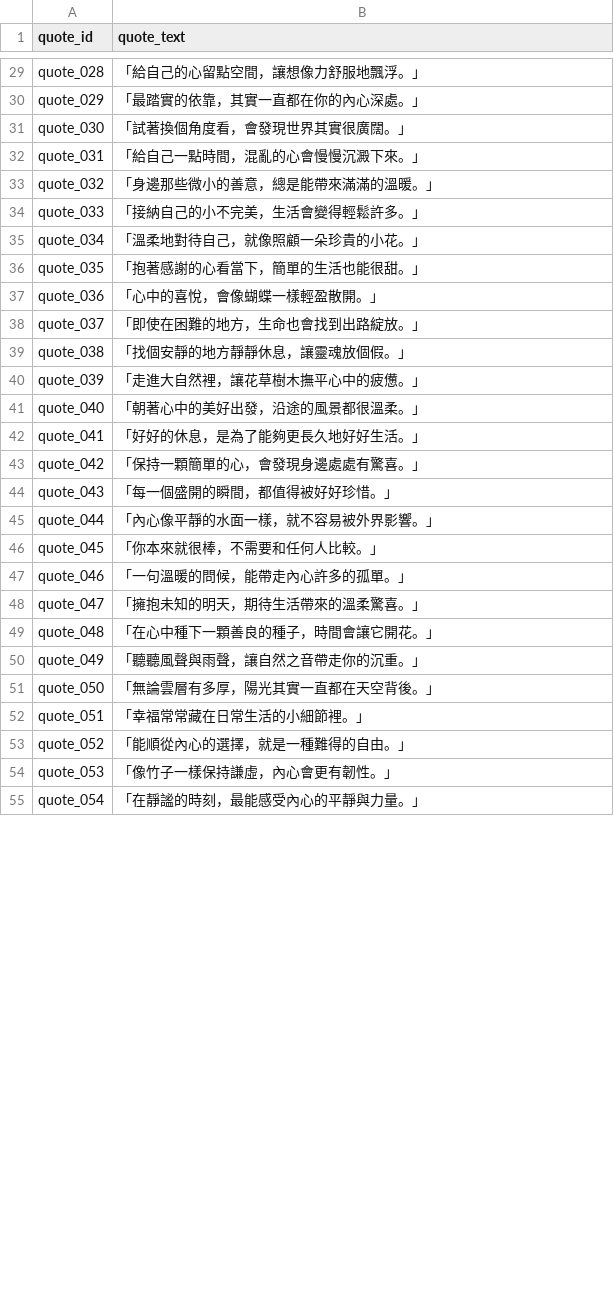
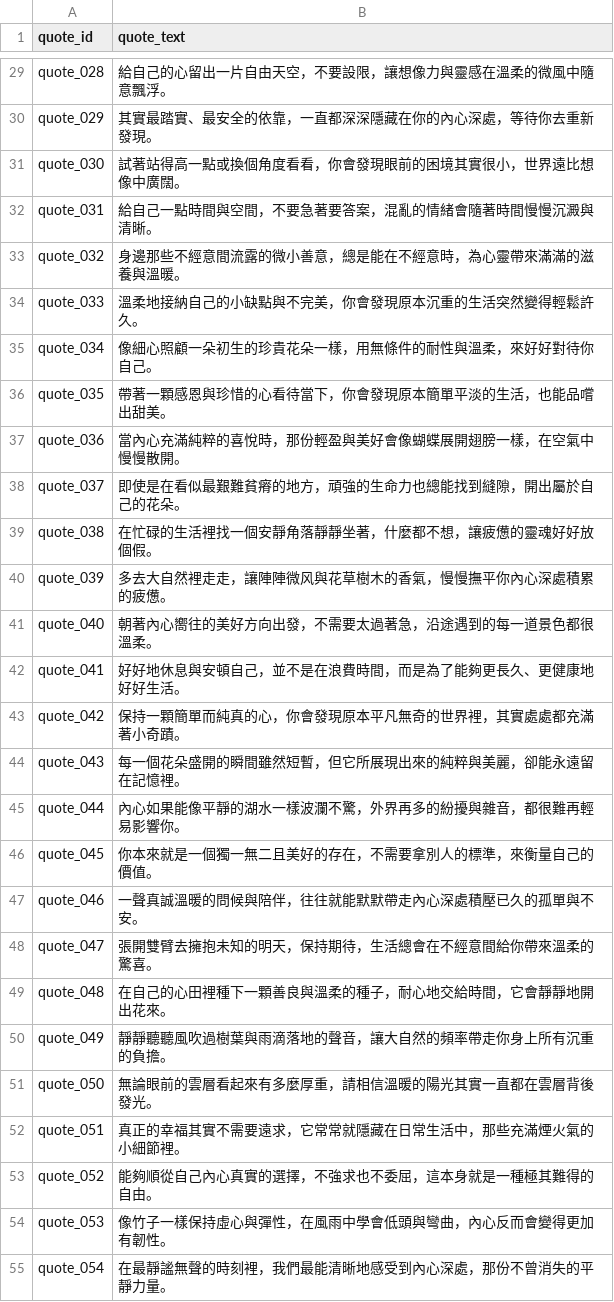
Before and after one commit to 333radiance/333radiance, a CSV file: quotes.csv, drawn as a sheet; only a part is shown, gaps mark what is left out; the diff covers the shown part only; the diff names each change by its address in the sheet, - before the commit and + after, or states it on an @@ line.

Commit message:
Update quotes.csv

```diff
--- a/quotes.csv
+++ b/quotes.csv
-B29 (quote_text): 「給自己的心留點空間，讓想像力舒服地飄浮。」
+B29 (quote_text): 給自己的心留出一片自由天空，不要設限，讓想像力與靈感在溫柔的微風中隨意飄浮。
-B30 (quote_text): 「最踏實的依靠，其實一直都在你的內心深處。」
+B30 (quote_text): 其實最踏實、最安全的依靠，一直都深深隱藏在你的內心深處，等待你去重新發現。
-B31 (quote_text): 「試著換個角度看，會發現世界其實很廣闊。」
+B31 (quote_text): 試著站得高一點或換個角度看看，你會發現眼前的困境其實很小，世界遠比想像中廣闊。
-B32 (quote_text): 「給自己一點時間，混亂的心會慢慢沉澱下來。」
+B32 (quote_text): 給自己一點時間與空間，不要急著要答案，混亂的情緒會隨著時間慢慢沉澱與清晰。
-B33 (quote_text): 「身邊那些微小的善意，總是能帶來滿滿的溫暖。」
+B33 (quote_text): 身邊那些不經意間流露的微小善意，總是能在不經意時，為心靈帶來滿滿的滋養與溫暖。
-B34 (quote_text): 「接納自己的小不完美，生活會變得輕鬆許多。」
+B34 (quote_text): 溫柔地接納自己的小缺點與不完美，你會發現原本沉重的生活突然變得輕鬆許久。
-B35 (quote_text): 「溫柔地對待自己，就像照顧一朵珍貴的小花。」
+B35 (quote_text): 像細心照顧一朵初生的珍貴花朵一樣，用無條件的耐性與溫柔，來好好對待你自己。
-B36 (quote_text): 「抱著感謝的心看當下，簡單的生活也能很甜。」
+B36 (quote_text): 帶著一顆感恩與珍惜的心看待當下，你會發現原本簡單平淡的生活，也能品嚐出甜美。
-B37 (quote_text): 「心中的喜悅，會像蝴蝶一樣輕盈散開。」
+B37 (quote_text): 當內心充滿純粹的喜悅時，那份輕盈與美好會像蝴蝶展開翅膀一樣，在空氣中慢慢散開。
-B38 (quote_text): 「即使在困難的地方，生命也會找到出路綻放。」
+B38 (quote_text): 即使是在看似最艱難貧瘠的地方，頑強的生命力也總能找到縫隙，開出屬於自己的花朵。
-B39 (quote_text): 「找個安靜的地方靜靜休息，讓靈魂放個假。」
+B39 (quote_text): 在忙碌的生活裡找一個安靜角落靜靜坐著，什麼都不想，讓疲憊的靈魂好好放個假。
-B40 (quote_text): 「走進大自然裡，讓花草樹木撫平心中的疲憊。」
+B40 (quote_text): 多去大自然裡走走，讓陣陣微风與花草樹木的香氣，慢慢撫平你內心深處積累的疲憊。
-B41 (quote_text): 「朝著心中的美好出發，沿途的風景都很溫柔。」
+B41 (quote_text): 朝著內心嚮往的美好方向出發，不需要太過著急，沿途遇到的每一道景色都很溫柔。
-B42 (quote_text): 「好好的休息，是為了能夠更長久地好好生活。」
+B42 (quote_text): 好好地休息與安頓自己，並不是在浪費時間，而是為了能夠更長久、更健康地好好生活。
-B43 (quote_text): 「保持一顆簡單的心，會發現身邊處處有驚喜。」
+B43 (quote_text): 保持一顆簡單而純真的心，你會發現原本平凡無奇的世界裡，其實處處都充滿著小奇蹟。
-B44 (quote_text): 「每一個盛開的瞬間，都值得被好好珍惜。」
+B44 (quote_text): 每一個花朵盛開的瞬間雖然短暫，但它所展現出來的純粹與美麗，卻能永遠留在記憶裡。
-B45 (quote_text): 「內心像平靜的水面一樣，就不容易被外界影響。」
+B45 (quote_text): 內心如果能像平靜的湖水一樣波瀾不驚，外界再多的紛擾與雜音，都很難再輕易影響你。
-B46 (quote_text): 「你本來就很棒，不需要和任何人比較。」
+B46 (quote_text): 你本來就是一個獨一無二且美好的存在，不需要拿別人的標準，來衡量自己的價值。
-B47 (quote_text): 「一句溫暖的問候，能帶走內心許多的孤單。」
+B47 (quote_text): 一聲真誠溫暖的問候與陪伴，往往就能默默帶走內心深處積壓已久的孤單與不安。
-B48 (quote_text): 「擁抱未知的明天，期待生活帶來的溫柔驚喜。」
+B48 (quote_text): 張開雙臂去擁抱未知的明天，保持期待，生活總會在不經意間給你帶來溫柔的驚喜。
-B49 (quote_text): 「在心中種下一顆善良的種子，時間會讓它開花。」
+B49 (quote_text): 在自己的心田裡種下一顆善良與溫柔的種子，耐心地交給時間，它會靜靜地開出花來。
-B50 (quote_text): 「聽聽風聲與雨聲，讓自然之音帶走你的沉重。」
+B50 (quote_text): 靜靜聽聽風吹過樹葉與雨滴落地的聲音，讓大自然的頻率帶走你身上所有沉重的負擔。
-B51 (quote_text): 「無論雲層有多厚，陽光其實一直都在天空背後。」
+B51 (quote_text): 無論眼前的雲層看起來有多麼厚重，請相信溫暖的陽光其實一直都在雲層背後發光。
-B52 (quote_text): 「幸福常常藏在日常生活的小細節裡。」
+B52 (quote_text): 真正的幸福其實不需要遠求，它常常就隱藏在日常生活中，那些充滿煙火氣的小細節裡。
-B53 (quote_text): 「能順從內心的選擇，就是一種難得的自由。」
+B53 (quote_text): 能夠順從自己內心真實的選擇，不強求也不委屈，這本身就是一種極其難得的自由。
-B54 (quote_text): 「像竹子一樣保持謙虛，內心會更有韌性。」
+B54 (quote_text): 像竹子一樣保持虛心與彈性，在風雨中學會低頭與彎曲，內心反而會變得更加有韌性。
-B55 (quote_text): 「在靜謐的時刻，最能感受內心的平靜與力量。」
+B55 (quote_text): 在最靜謐無聲的時刻裡，我們最能清晰地感受到內心深處，那份不曾消失的平靜力量。
```
Also changed, not shown: 72 edited cells elsewhere in this file.
